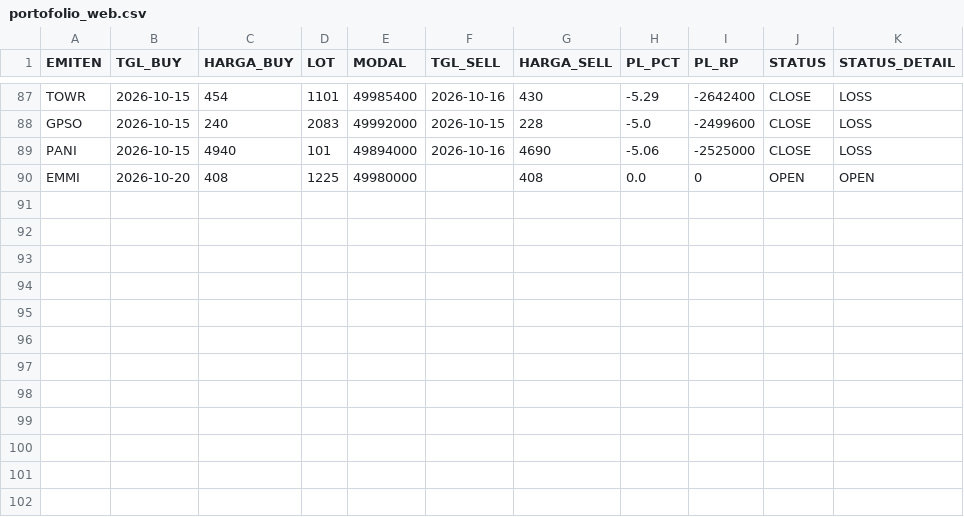
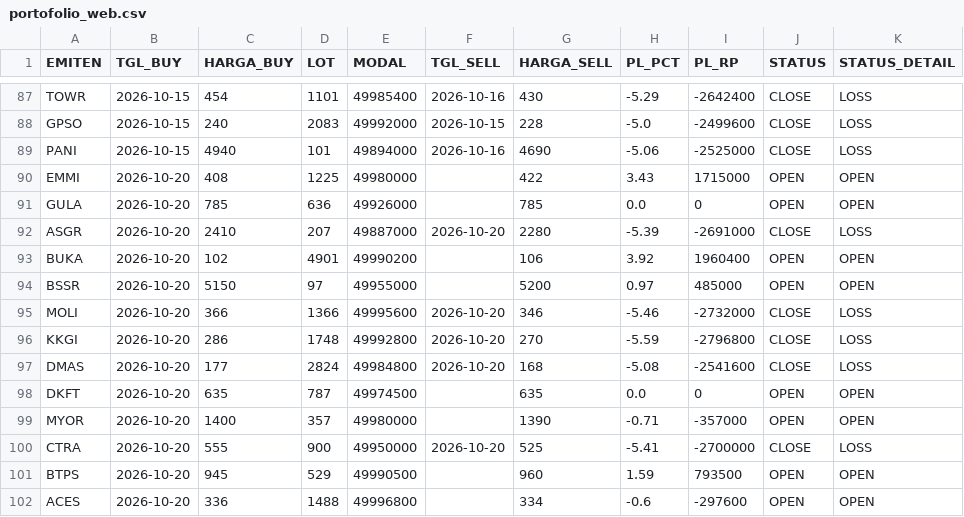
Before and after one commit to illusixTri/dashboard-rla, a CSV file: portofolio_web.csv, drawn as a sheet; only a part is shown, gaps mark what is left out.

```diff
--- a/portofolio_web.csv
+++ b/portofolio_web.csv
@@ -89,2 +89,14 @@ GPSO,2026-10-15,240,2083,49992000,2026-10-15,228,-5.0,-2499600,CLOSE,LOSS
 PANI,2026-10-15,4940,101,49894000,2026-10-16,4690,-5.06,-2525000,CLOSE,LOSS
-EMMI,2026-10-20,408,1225,49980000,,408,0.0,0,OPEN,OPEN
+EMMI,2026-10-20,408,1225,49980000,,422,3.43,1715000,OPEN,OPEN
+GULA,2026-10-20,785,636,49926000,,785,0.0,0,OPEN,OPEN
+ASGR,2026-10-20,2410,207,49887000,2026-10-20,2280,-5.39,-2691000,CLOSE,LOSS
+BUKA,2026-10-20,102,4901,49990200,,106,3.92,1960400,OPEN,OPEN
+BSSR,2026-10-20,5150,97,49955000,,5200,0.97,485000,OPEN,OPEN
+MOLI,2026-10-20,366,1366,49995600,2026-10-20,346,-5.46,-2732000,CLOSE,LOSS
+KKGI,2026-10-20,286,1748,49992800,2026-10-20,270,-5.59,-2796800,CLOSE,LOSS
+DMAS,2026-10-20,177,2824,49984800,2026-10-20,168,-5.08,-2541600,CLOSE,LOSS
+DKFT,2026-10-20,635,787,49974500,,635,0.0,0,OPEN,OPEN
+MYOR,2026-10-20,1400,357,49980000,,1390,-0.71,-357000,OPEN,OPEN
+CTRA,2026-10-20,555,900,49950000,2026-10-20,525,-5.41,-2700000,CLOSE,LOSS
+BTPS,2026-10-20,945,529,49990500,,960,1.59,793500,OPEN,OPEN
+ACES,2026-10-20,336,1488,49996800,,334,-0.6,-297600,OPEN,OPEN
```
Also changed, not shown: V2openclose.csv.
